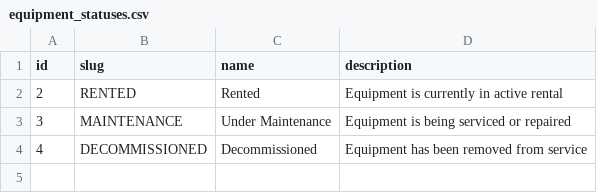
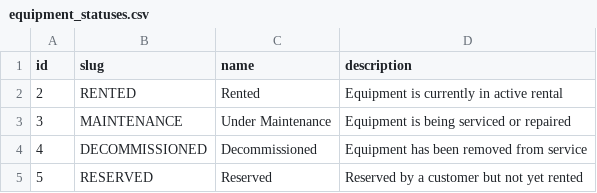
Before and after one commit to JenkaBY/bike-rental, a CSV file: service/src/main/resources/db/changelog/data/data/equipment_statuses.csv, drawn as a sheet; the diff names each change by its address in the sheet, - before the commit and + after, or states it on an @@ line.

Commit message:
feat: adjust provisioning to follow the equipment statuses state machine

```diff
--- a/service/src/main/resources/db/changelog/data/data/equipment_statuses.csv
+++ b/service/src/main/resources/db/changelog/data/data/equipment_statuses.csv
+row 5: 5 | RESERVED | Reserved | Reserved by a customer but not yet rented
```
Also changed, not shown: 3 other files.
